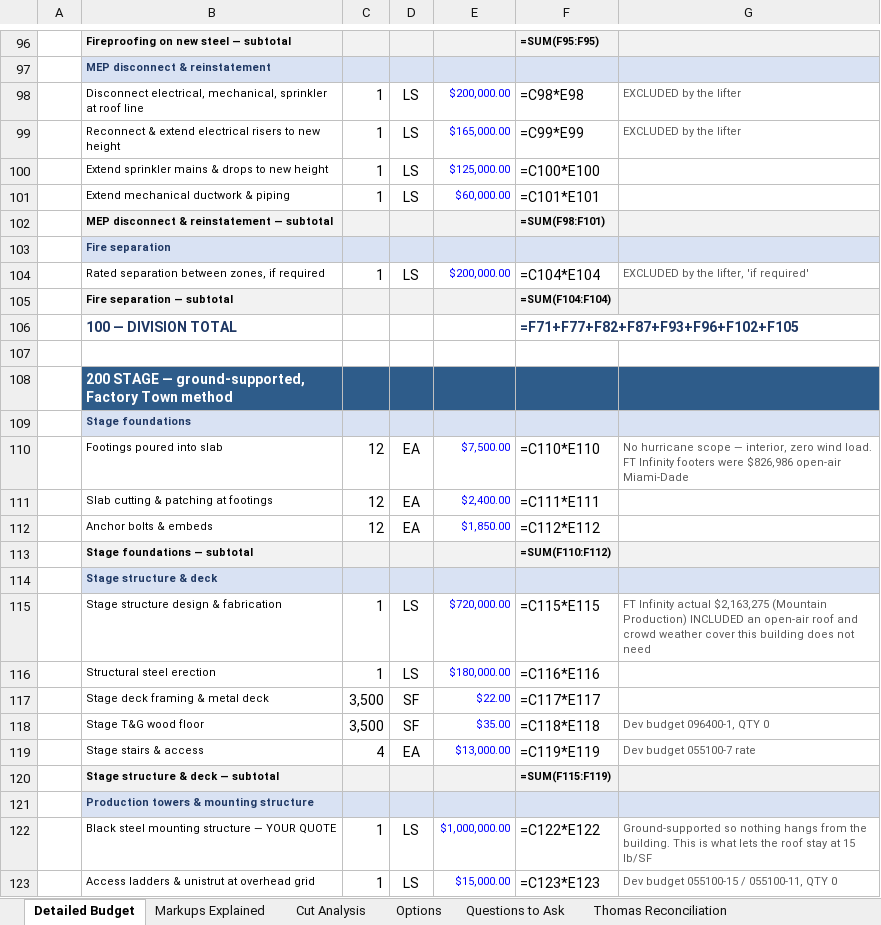
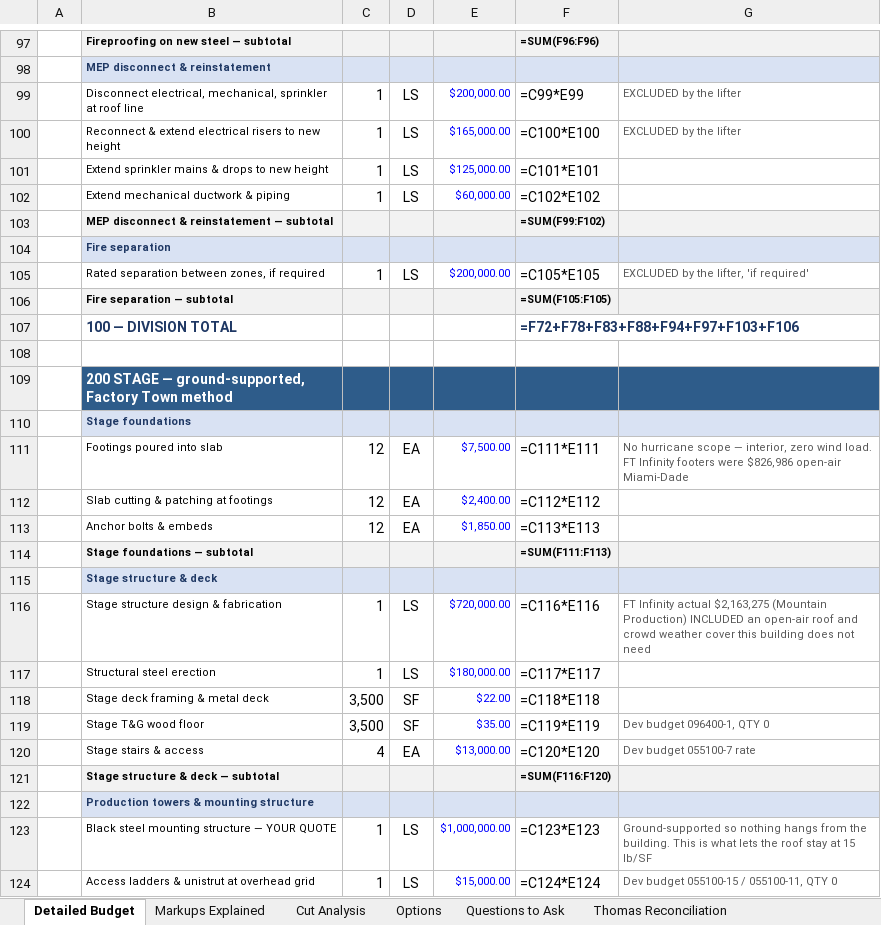
Before and after one commit to mteper27/the-block-skills, an Excel workbook: models/165-randolph/capex/165_Randolph_Detailed_Budget.xlsx, sheet Detailed Budget, drawn as a sheet; only a part is shown, gaps mark what is left out; values as stored, in another font and other column widths than the file's, no borders; formulas without a stored value are shown as written; addresses are those after the commit; the diff covers the shown part only; the diff names each change by its address in the sheet, - before the commit and + after, or states it on an @@ line.

```diff
--- a/models/165-randolph/capex/165_Randolph_Detailed_Budget.xlsx (sheet Detailed Budget)
+++ b/models/165-randolph/capex/165_Randolph_Detailed_Budget.xlsx (sheet Detailed Budget)
-F97: =SUM(F95:F95)
+F97: =SUM(F96:F96)
-F99: =C98*E98
+F99: =C99*E99
-F100: =C99*E99
+F100: =C100*E100
-F101: =C100*E100
+F101: =C101*E101
-F102: =C101*E101
+F102: =C102*E102
-F103: =SUM(F98:F101)
+F103: =SUM(F99:F102)
-F105: =C104*E104
+F105: =C105*E105
-F106: =SUM(F104:F104)
+F106: =SUM(F105:F105)
-F107: =F71+F77+F82+F87+F93+F96+F102+F105
+F107: =F72+F78+F83+F88+F94+F97+F103+F106
-F111: =C110*E110
+F111: =C111*E111
-F112: =C111*E111
+F112: =C112*E112
-F113: =C112*E112
+F113: =C113*E113
-F114: =SUM(F110:F112)
+F114: =SUM(F111:F113)
-F116: =C115*E115
+F116: =C116*E116
-F117: =C116*E116
+F117: =C117*E117
-F118: =C117*E117
+F118: =C118*E118
-F119: =C118*E118
+F119: =C119*E119
-F120: =C119*E119
+F120: =C120*E120
-F121: =SUM(F115:F119)
+F121: =SUM(F116:F120)
-F123: =C122*E122
+F123: =C123*E123
-F124: =C123*E123
+F124: =C124*E124
```
Also changed, not shown: 35 added rows, 1 removed row and 158 edited cells elsewhere in this sheet, sheet Markups Explained, sheet Thomas Reconciliation, sheet Cut Analysis, 3 other files.
